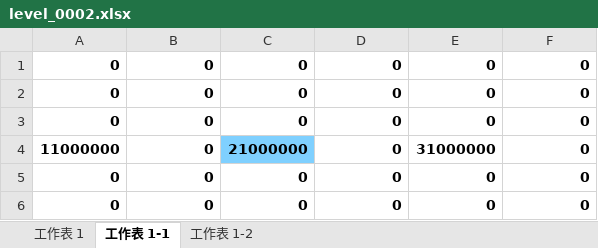
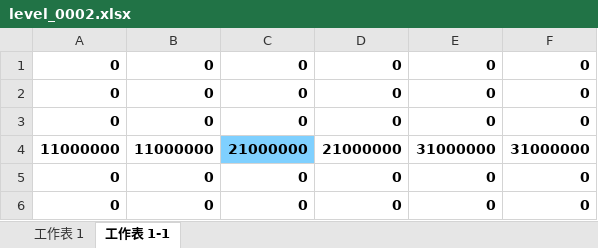
Before and after one commit to zhs007/block7, an Excel workbook: xlsxmaps/level_0002.xlsx, sheet 工作表 1-1, drawn as a sheet; values as stored, in another font and other column widths than the file's, no borders; the diff names each change by its address in the sheet, - before the commit and + after, or states it on an @@ line.

```diff
--- a/xlsxmaps/level_0002.xlsx (sheet 工作表 1-1)
+++ b/xlsxmaps/level_0002.xlsx (sheet 工作表 1-1)
-sheet tab: 工作表 1-2
-B4: 0
+B4: 11000000
-D4: 0
+D4: 21000000
-F4: 0
+F4: 31000000
```
Also changed, not shown: xlsxmaps/level_0003.xlsx, 2 other files.
